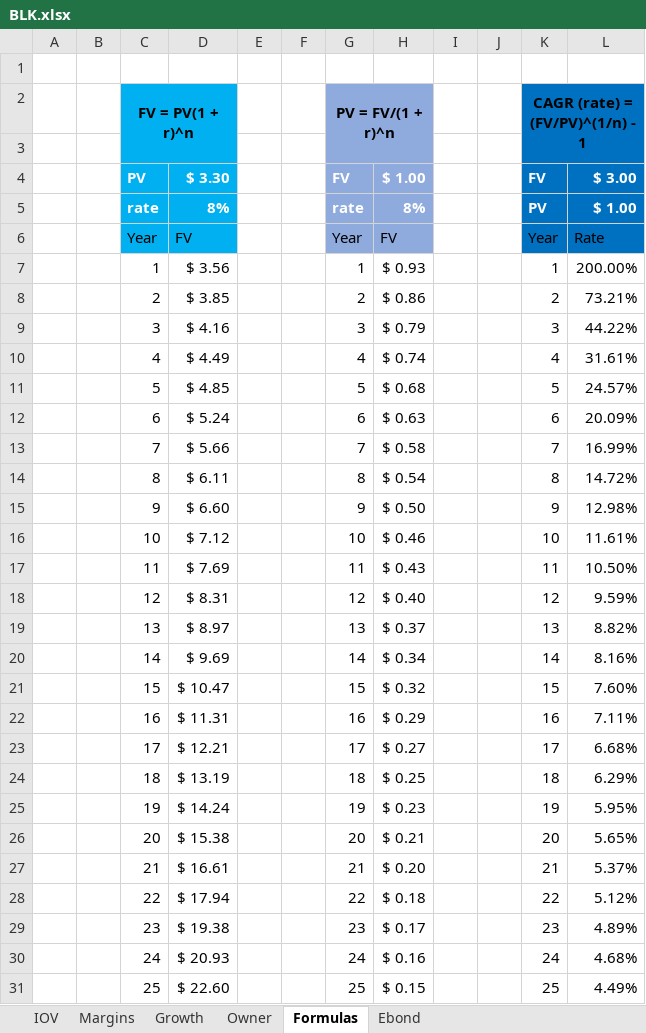
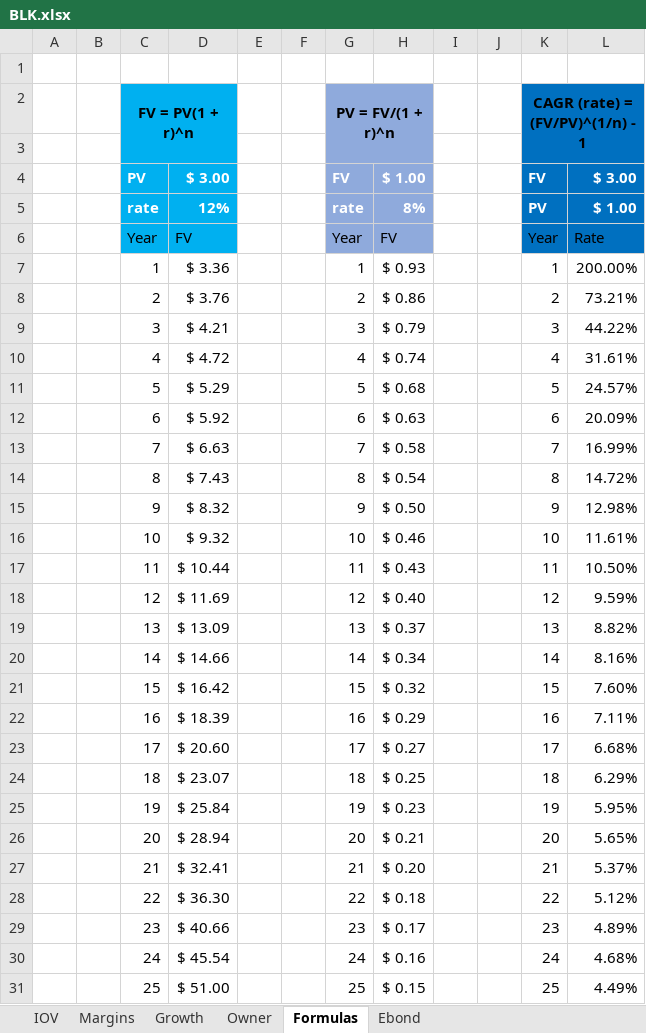
Before and after one commit to harveywargo2/Investing-Repo, an Excel workbook: Stock-Analysis/BLK/BLK.xlsx, sheet Formulas, drawn as a sheet; only a part is shown; values as stored, in another font and other column widths than the file's, no borders; table styles not drawn; the diff covers the shown part only; the diff names each change by its address in the sheet, - before the commit and + after, or states it on an @@ line.

```diff
--- a/Stock-Analysis/BLK/BLK.xlsx (sheet Formulas)
+++ b/Stock-Analysis/BLK/BLK.xlsx (sheet Formulas)
-D4: $ 3.30
+D4: $ 3.00
-D5: 8%
+D5: 12%
-D7: $ 3.56
+D7: $ 3.36
-D8: $ 3.85
+D8: $ 3.76
-D9: $ 4.16
+D9: $ 4.21
-D10: $ 4.49
+D10: $ 4.72
-D11: $ 4.85
+D11: $ 5.29
-D12: $ 5.24
+D12: $ 5.92
-D13: $ 5.66
+D13: $ 6.63
-D14: $ 6.11
+D14: $ 7.43
-D15: $ 6.60
+D15: $ 8.32
-D16: $ 7.12
+D16: $ 9.32
-D17: $ 7.69
+D17: $ 10.44
-D18: $ 8.31
+D18: $ 11.69
-D19: $ 8.97
+D19: $ 13.09
-D20: $ 9.69
+D20: $ 14.66
-D21: $ 10.47
+D21: $ 16.42
-D22: $ 11.31
+D22: $ 18.39
-D23: $ 12.21
+D23: $ 20.60
-D24: $ 13.19
+D24: $ 23.07
-D25: $ 14.24
+D25: $ 25.84
-D26: $ 15.38
+D26: $ 28.94
-D27: $ 16.61
+D27: $ 32.41
-D28: $ 17.94
+D28: $ 36.30
-D29: $ 19.38
+D29: $ 40.66
-D30: $ 20.93
+D30: $ 45.54
-D31: $ 22.60
+D31: $ 51.00
```
Also changed, not shown: 5 edited cells elsewhere in this sheet, sheet Ebond, Stock-Analysis/MSFT/MSFT.xlsx, Stock-Analysis/TEMP.xlsx, 4 other files.
